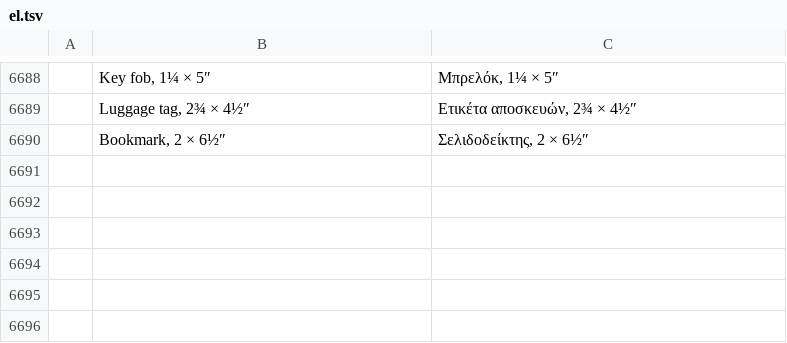
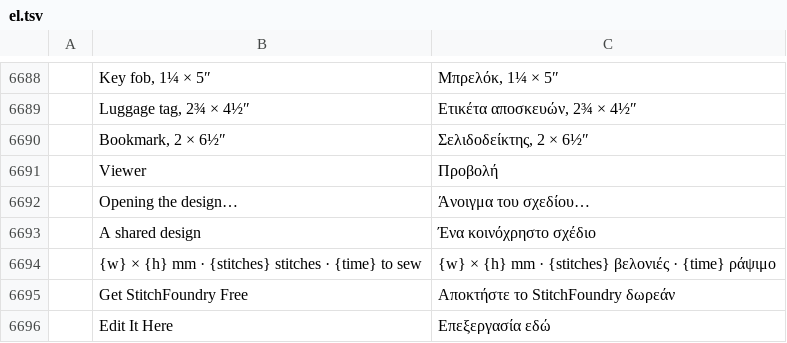
Before and after one commit to Stitchwright/StitchFoundry, a TSV file: crates/ui-egui/src/i18n/el.tsv, drawn as a sheet; only a part is shown, gaps mark what is left out; the diff names each change by its address in the sheet, - before the commit and + after, or states it on an @@ line.

```diff
--- a/crates/ui-egui/src/i18n/el.tsv
+++ b/crates/ui-egui/src/i18n/el.tsv
+row 6691:  | Viewer | Προβολή
+row 6692:  | Opening the design… | Άνοιγμα του σχεδίου…
+row 6693:  | A shared design | Ένα κοινόχρηστο σχέδιο
+row 6694:  | {w} × {h} mm · {stitches} stitches · {time} to sew | {w} × {h} mm · {stitches} βελονιές · {time} ράψιμο
+row 6695:  | Get StitchFoundry Free | Αποκτήστε το StitchFoundry δωρεάν
+row 6696:  | Edit It Here | Επεξεργασία εδώ
```
Also changed, not shown: crates/ui-egui/src/i18n/bg.tsv, crates/ui-egui/src/i18n/ja.tsv, 29 other files.
